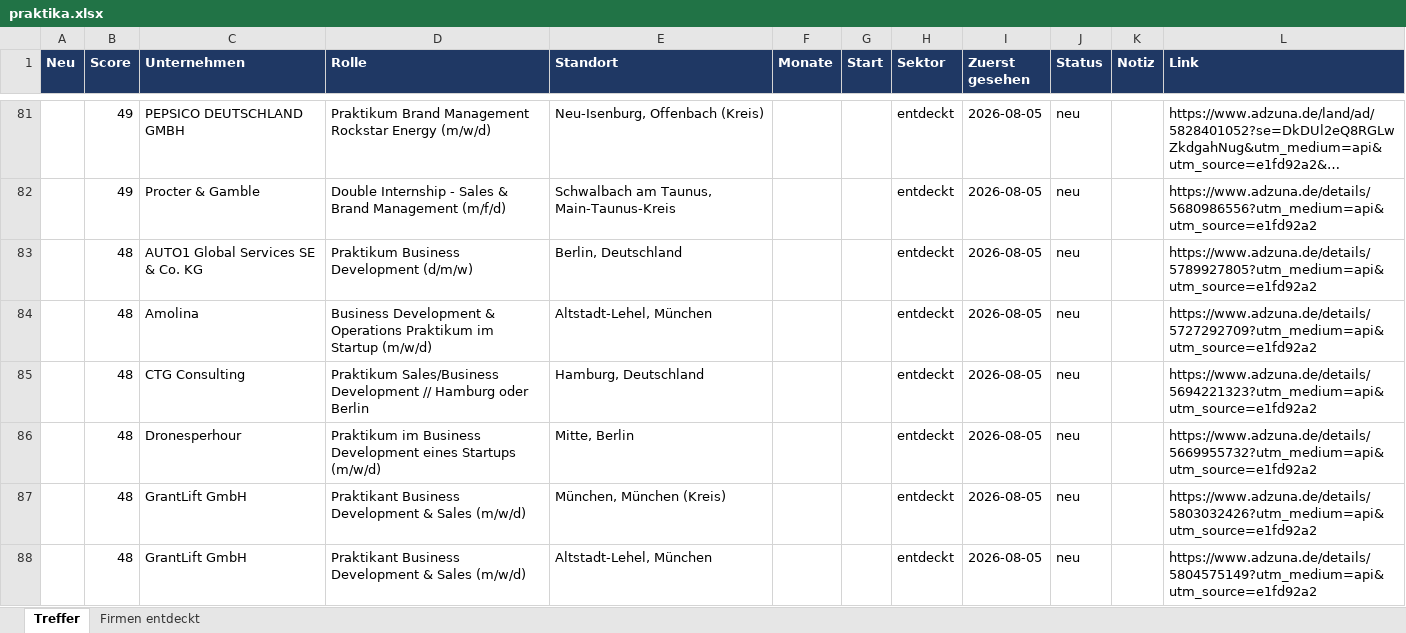
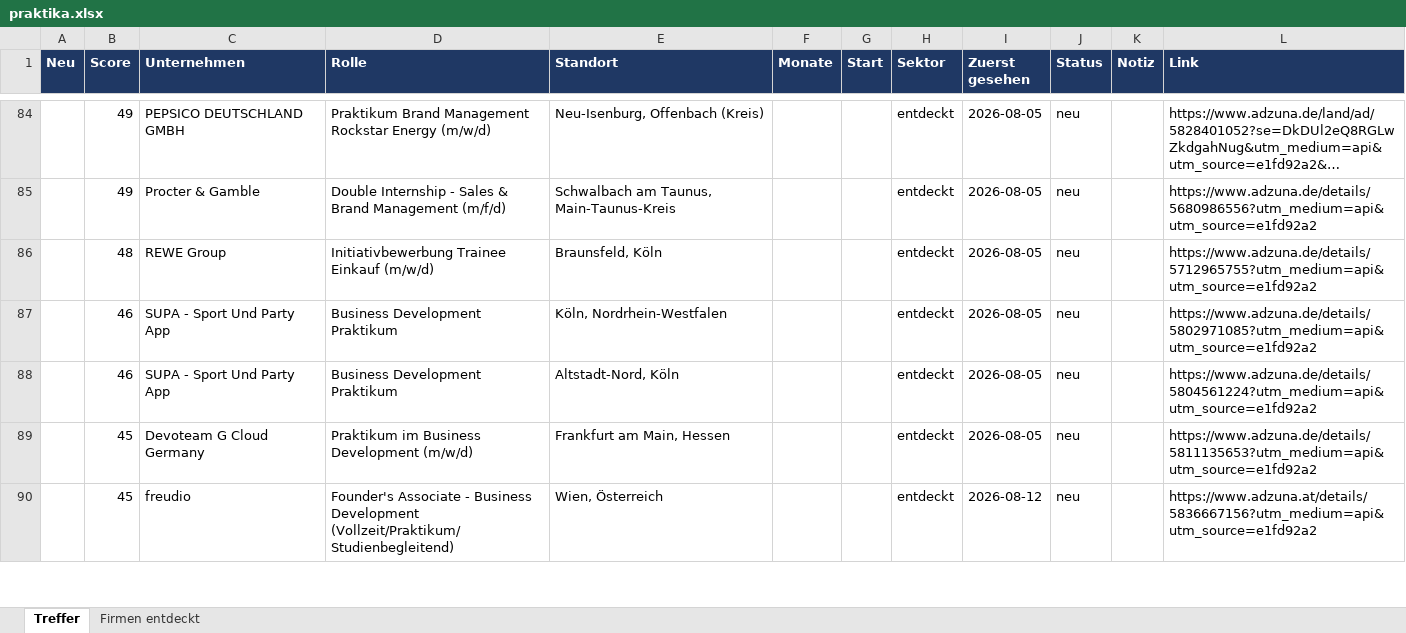
Before and after one commit to MathisKrug/Praktikum-Suchagent, an Excel workbook: docs/praktika.xlsx, sheet Treffer, drawn as a sheet; only a part is shown, gaps mark what is left out; the shorter side is filled out with more unchanged rows; long unchanged cells end in …; values as stored, in another font and other column widths than the file's, no borders; removed rows and columns are numbered as before the commit, all else as after; the diff covers the shown part only; the diff names each change by its address in the sheet, - before the commit and + after, or states it on an @@ line.

```diff
--- a/docs/praktika.xlsx (sheet Treffer)
+++ b/docs/praktika.xlsx (sheet Treffer)
-row 83:  | 48 | AUTO1 Global Services SE & Co. KG | Praktikum Business Development (d/m/w) | Berlin, Deutschland |  |  | entdeckt | 2026-08-05 | neu |  | https://www.adzuna.de/details/5789927805?utm_medium=api&utm_source=e1fd92a2
-row 84:  | 48 | Amolina | Business Development & Operations Praktikum im Startup (m/w/d) | Altstadt-Lehel, München |  |  | entdeckt | 2026-08-05 | neu |  | https://www.adzuna.de/details/5727292709?utm_medium=api&utm_source=e1fd92a2
-row 85:  | 48 | CTG Consulting | Praktikum Sales/Business Development // Hamburg oder Berlin | Hamburg, Deutschland |  |  | entdeckt | 2026-08-05 | neu |  | https://www.adzuna.de/details/5694221323?utm_medium=api&utm_source=e1fd92a2
-row 86:  | 48 | Dronesperhour | Praktikum im Business Development eines Startups (m/w/d) | Mitte, Berlin |  |  | entdeckt | 2026-08-05 | neu |  | https://www.adzuna.de/details/5669955732?utm_medium=api&utm_source=e1fd92a2
-row 87:  | 48 | GrantLift GmbH | Praktikant Business Development & Sales (m/w/d) | München, München (Kreis) |  |  | entdeckt | 2026-08-05 | neu |  | https://www.adzuna.de/details/5803032426?utm_medium=api&utm_source=e1fd92a2
-row 88:  | 48 | GrantLift GmbH | Praktikant Business Development & Sales (m/w/d) | Altstadt-Lehel, München |  |  | entdeckt | 2026-08-05 | neu |  | https://www.adzuna.de/details/5804575149?utm_medium=api&utm_source=e1fd92a2
```
Also changed, not shown: 6 added rows and 18 removed rows elsewhere in this sheet, sheet Firmen entdeckt, 2 other files.
